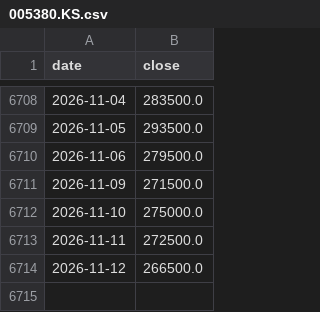
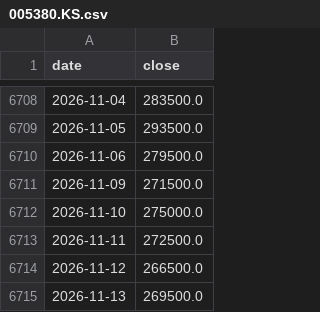
Before and after one commit to hansol-star/-, a CSV file: data/history/005380.KS.csv, drawn as a sheet; only a part is shown, gaps mark what is left out.

```diff
--- a/data/history/005380.KS.csv
+++ b/data/history/005380.KS.csv
@@ -6714 +6714,2 @@ date,close
 2026-11-12,266500.0
+2026-11-13,269500.0
```
Also changed, not shown: data/history/000660.KS.csv, data/history/005930.KS.csv, 16 other files.
